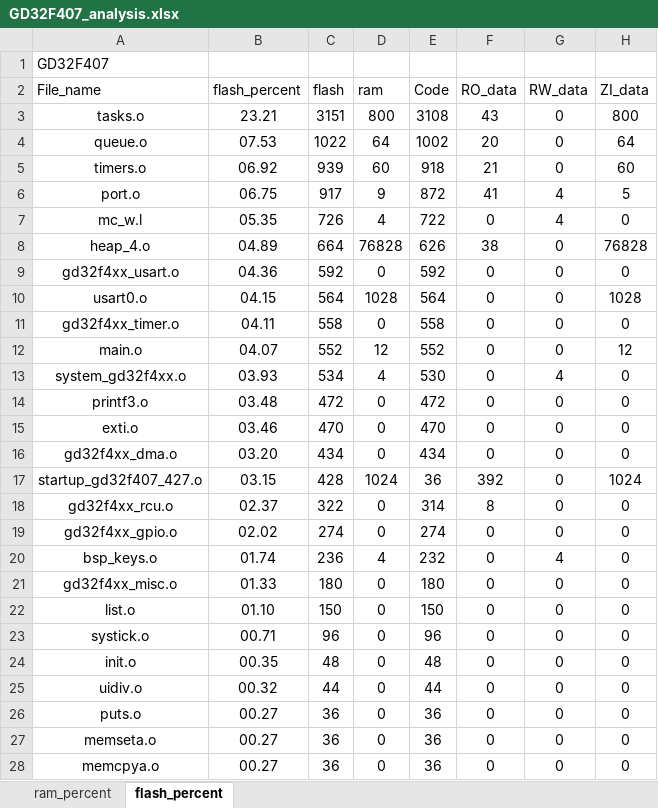
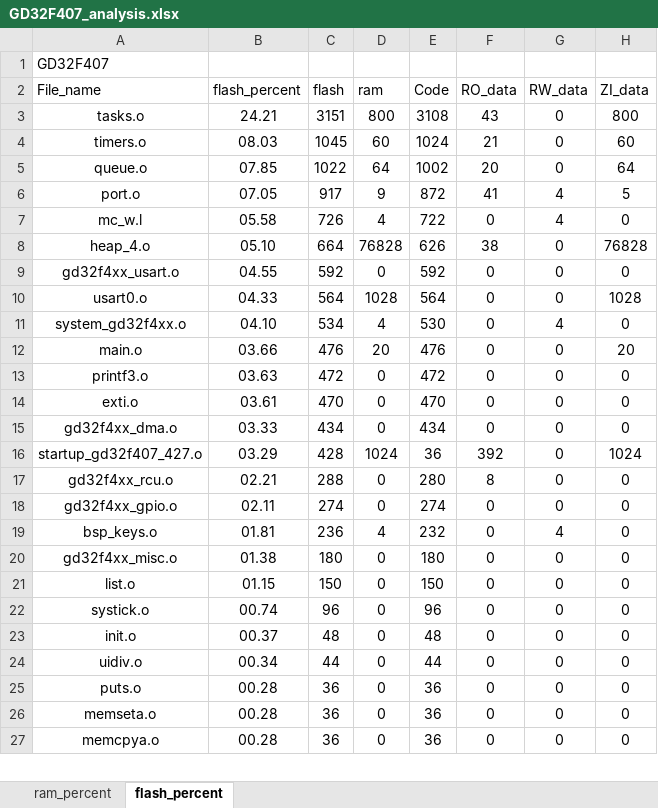
Before and after one commit to kingofoertang-glitch/base_operation_RTOS, an Excel workbook: 02_GD32F407_FreeRTOS_Timer/Project/GD32F407_analysis.xlsx, sheet flash_percent, drawn as a sheet; only a part is shown; values as stored, in another font and other column widths than the file's, no borders; charts and pictures and table styles not drawn; removed rows and columns are numbered as before the commit, all else as after; the diff covers the shown part only; the diff names each change by its address in the sheet, - before the commit and + after, or states it on an @@ line.

```diff
--- a/02_GD32F407_FreeRTOS_Timer/Project/GD32F407_analysis.xlsx (sheet flash_percent)
+++ b/02_GD32F407_FreeRTOS_Timer/Project/GD32F407_analysis.xlsx (sheet flash_percent)
-B3 (flash_percent): 23.21
+B3 (flash_percent): 24.21
+row 4: timers.o | 08.03 | 1045 | 60 | 1024 | 21 | 0 | 60
-B5 (flash_percent): 07.53
+B5 (flash_percent): 07.85
-row 5: timers.o | 06.92 | 939 | 60 | 918 | 21 | 0 | 60
-B6 (flash_percent): 06.75
+B6 (flash_percent): 07.05
-B7 (flash_percent): 05.35
+B7 (flash_percent): 05.58
-B8 (flash_percent): 04.89
+B8 (flash_percent): 05.10
-B9 (flash_percent): 04.36
+B9 (flash_percent): 04.55
-B10 (flash_percent): 04.15
+B10 (flash_percent): 04.33
-row 11: gd32f4xx_timer.o | 04.11 | 558 | 0 | 558 | 0 | 0 | 0
-row 12: main.o | 04.07 | 552 | 12 | 552 | 0 | 0 | 12
-B11 (flash_percent): 03.93
+B11 (flash_percent): 04.10
+row 12: main.o | 03.66 | 476 | 20 | 476 | 0 | 0 | 20
-B13 (flash_percent): 03.48
+B13 (flash_percent): 03.63
-B14 (flash_percent): 03.46
+B14 (flash_percent): 03.61
-B15 (flash_percent): 03.20
+B15 (flash_percent): 03.33
-B16 (flash_percent): 03.15
+B16 (flash_percent): 03.29
-B17 (flash_percent): 02.37
+B17 (flash_percent): 02.21
-C17 (flash): 322
+C17 (flash): 288
-E17 (Code): 314
+E17 (Code): 280
-B18 (flash_percent): 02.02
+B18 (flash_percent): 02.11
-B19 (flash_percent): 01.74
+B19 (flash_percent): 01.81
-B20 (flash_percent): 01.33
+B20 (flash_percent): 01.38
-B21 (flash_percent): 01.10
+B21 (flash_percent): 01.15
-B22 (flash_percent): 00.71
+B22 (flash_percent): 00.74
-B23 (flash_percent): 00.35
+B23 (flash_percent): 00.37
-B24 (flash_percent): 00.32
+B24 (flash_percent): 00.34
-B25:B27 (flash_percent): 00.27
+B25:B27 (flash_percent): 00.28
```
Also changed, not shown: 2 edited cells elsewhere in this sheet, sheet ram_percent, charts or pictures, 5 other files.
